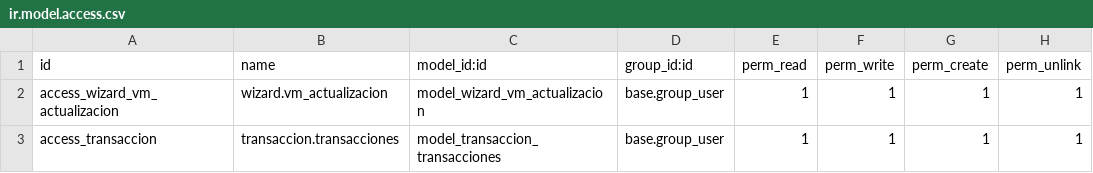
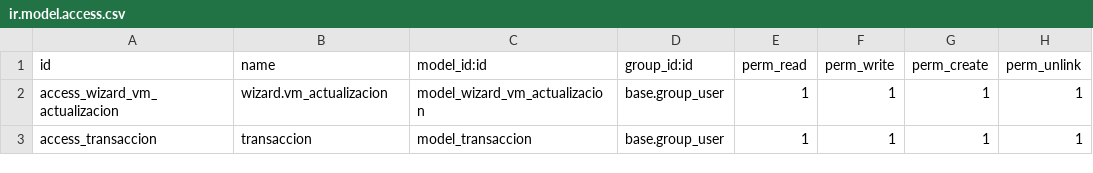
Before and after one commit to rzavalatk/grupomegatk, a CSV file: vm_odoo_conection/security/ir.model.access.csv, drawn as a sheet.

```diff
--- a/vm_odoo_conection/security/ir.model.access.csv
+++ b/vm_odoo_conection/security/ir.model.access.csv
@@ -2,2 +2,2 @@ id,name,model_id:id,group_id:id,perm_read,perm_write,perm_create,perm_unlink
 access_wizard_vm_actualizacion,wizard.vm_actualizacion,model_wizard_vm_actualizacion,base.group_user,1,1,1,1
-access_transaccion, transaccion.transacciones, model_transaccion_transacciones, base.group_user,1,1,1,1
+access_transaccion, transaccion, model_transaccion, base.group_user,1,1,1,1
```
Also changed, not shown: 1 other file.
